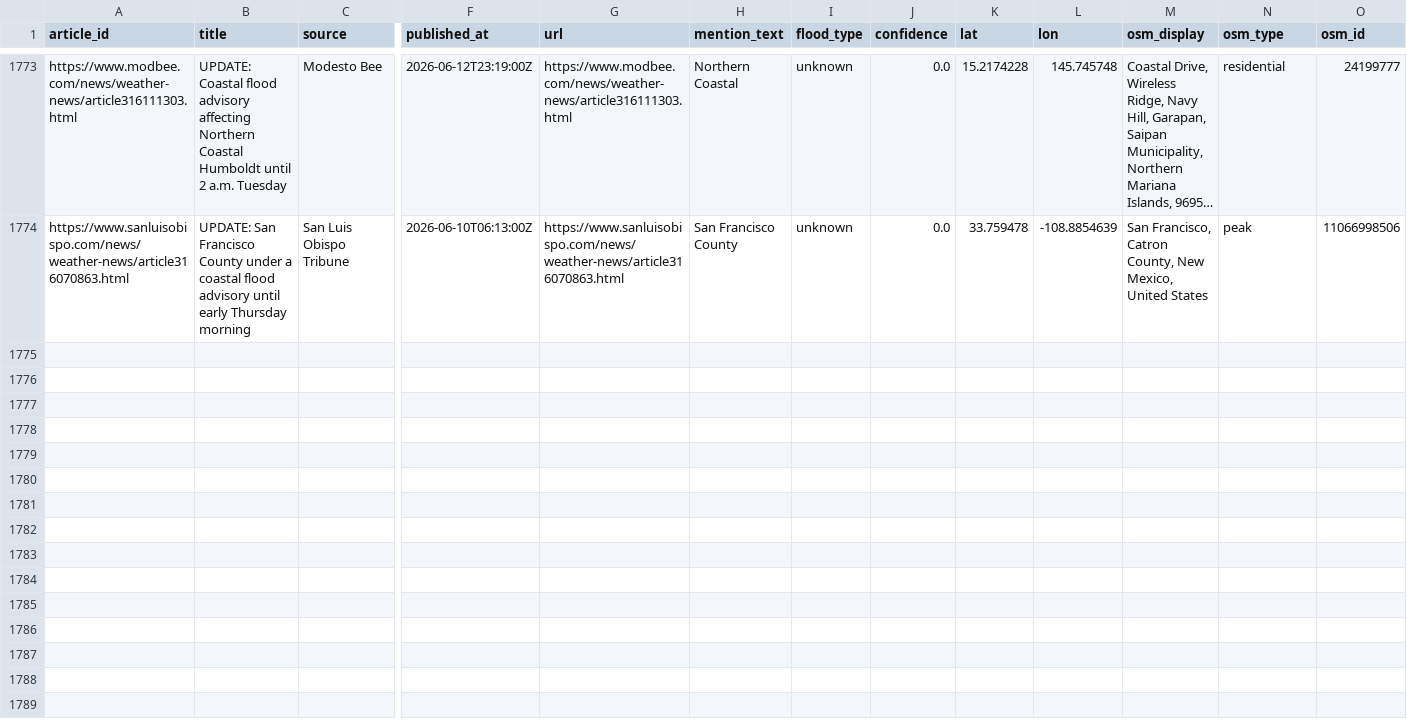
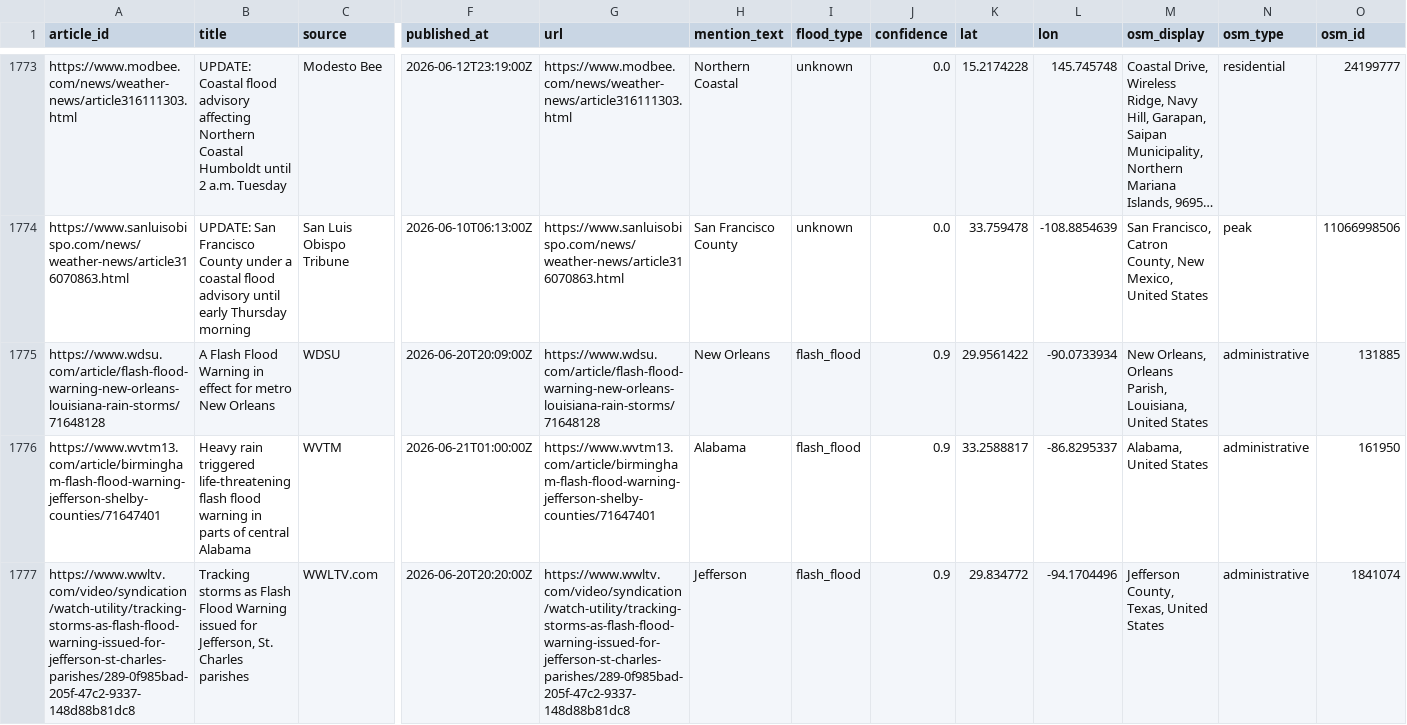
Before and after one commit to rmkenv/floodwire2, a CSV file: data/floods.csv, drawn as a sheet; only a part is shown, gaps mark what is left out; long unchanged cells end in …; rows hold the shown columns only; the diff covers the shown part only; the diff names each change by its address in the sheet, - before the commit and + after, or states it on an @@ line.

```diff
--- a/data/floods.csv
+++ b/data/floods.csv
+row 1775: https://www.wdsu.com/article/flash-flood-warning-new-orleans-louisiana-rain-storms/71648128 | A Flash Flood Warning in effect for metro New Orleans | WDSU | 2026-06-20T20:09:00Z | https://www.wdsu.com/article/flash-flood-warning-new-orleans-louisiana-rain-storms/71648128 | New Orleans | flash_flood | 0.9 | 29.9561422 | -90.0733934 | New Orleans, Orleans Parish, Louisiana, United States | administrative | 131885
+row 1776: https://www.wvtm13.com/article/birmingham-flash-flood-warning-jefferson-shelby-counties/71647401 | Heavy rain triggered life-threatening flash flood warning in parts of central Alabama | WVTM | 2026-06-21T01:00:00Z | https://www.wvtm13.com/article/birmingham-flash-flood-warning-jefferson-shelby-counties/71647401 | Alabama | flash_flood | 0.9 | 33.2588817 | -86.8295337 | Alabama, United States | administrative | 161950
+row 1777: https://www.wwltv.com/video/syndication/watch-utility/tracking-storms-as-flash-flood-warning-issued-for-jefferson-st-charles-parishes/289-0f985bad-205f-47c2-9337-148d88b81dc8 | Tracking storms as Flash Flood Warning issued for Jefferson, St. Charles parishes | WWLTV.com | 2026-06-20T20:20:00Z | https://www.wwltv.com/video/syndication/watch-utility/tracking-storms-as-flash-flood-warning-issued-for-jefferson-st-charles-parishes/289-0f985bad-205f-47c2-9337-148d88b81dc8 | Jefferson | flash_flood | 0.9 | 29.834772 | -94.1704496 | Jefferson County, Texas, United States | administrative | 1841074
```
Also changed, not shown: 9 added rows elsewhere in this file, 1 other file.
